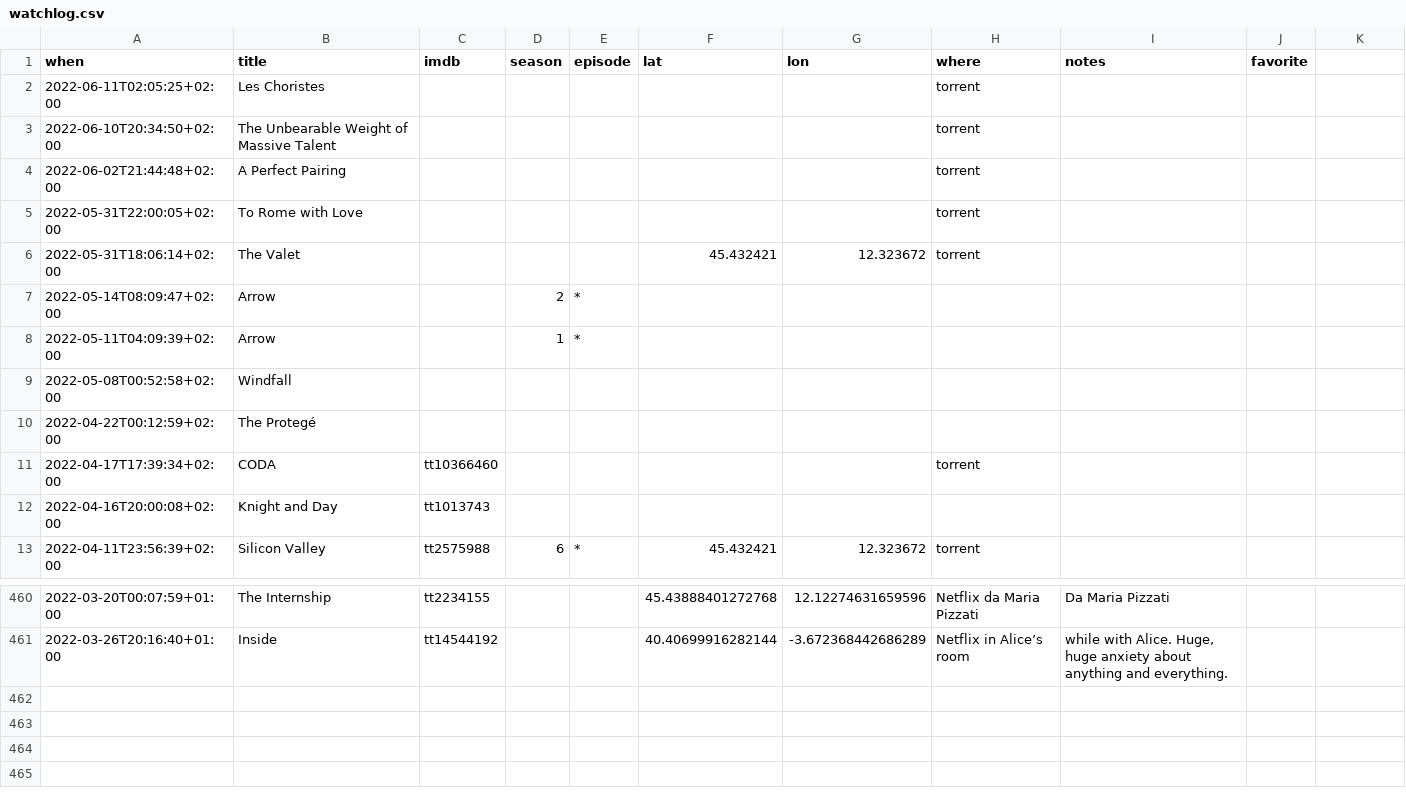
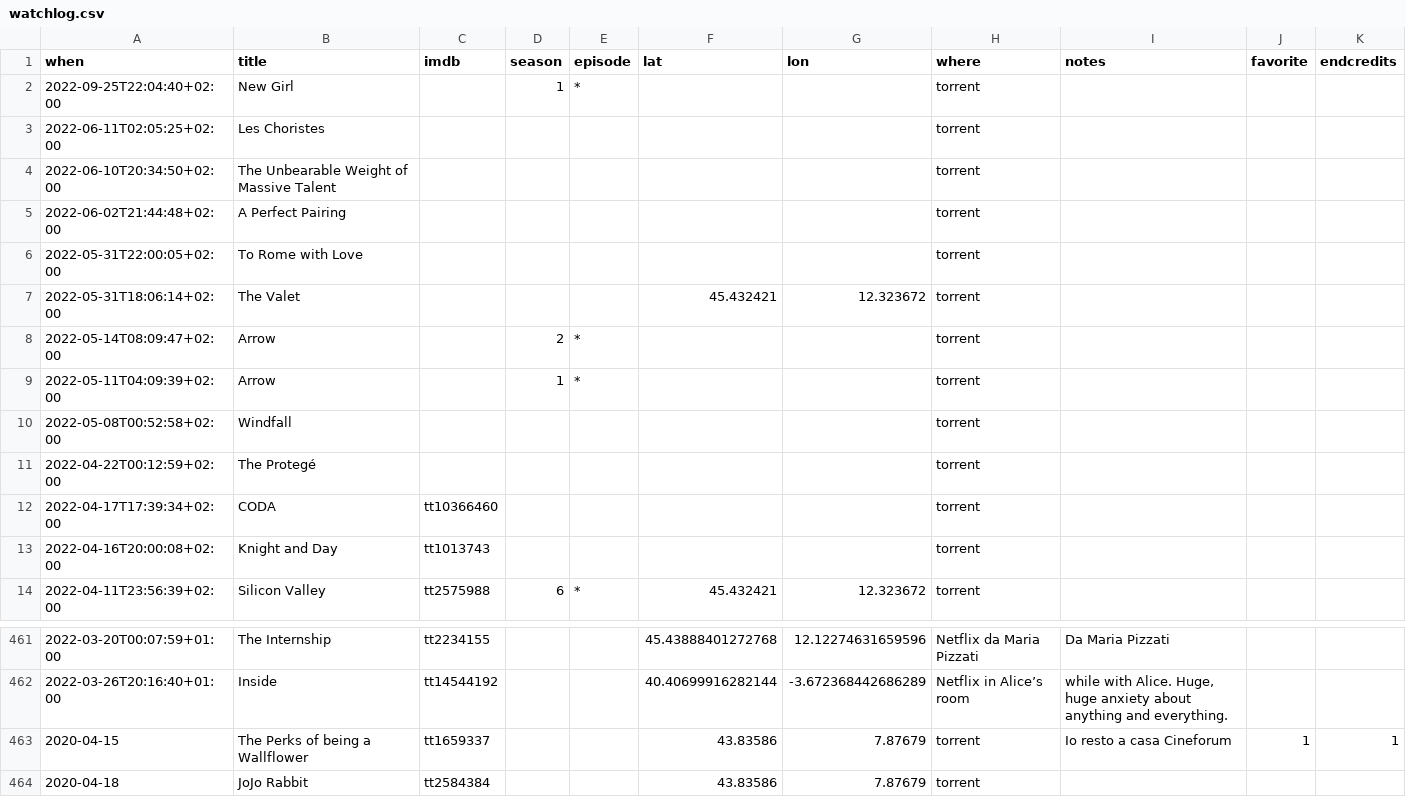
Before and after one commit to xplosionmind/tommi.space, a CSV file: data/watchlog.csv, drawn as a sheet; only a part is shown, gaps mark what is left out; addresses are those after the commit; the diff names each change by its address in the sheet, - before the commit and + after, or states it on an @@ line.

```diff
--- a/data/watchlog.csv
+++ b/data/watchlog.csv
-K1: (empty)
+K1: endcredits
+row 2: 2022-09-25T22:04:40+02:00 | New Girl |  | 1 | * |  |  | torrent
-H8:H11 (where): (empty)
+H8:H11 (where): torrent
-H13 (where): (empty)
+H13 (where): torrent
+row 463: 2020-04-15 | The Perks of being a Wallflower | tt1659337 |  |  | 43.83586 | 7.87679 | torrent | Io resto a casa Cineforum | 1 | 1
+row 464: 2020-04-18 | JoJo Rabbit | tt2584384 |  |  | 43.83586 | 7.87679 | torrent
```
Also changed, not shown: data/places.csv, 11 other files.
